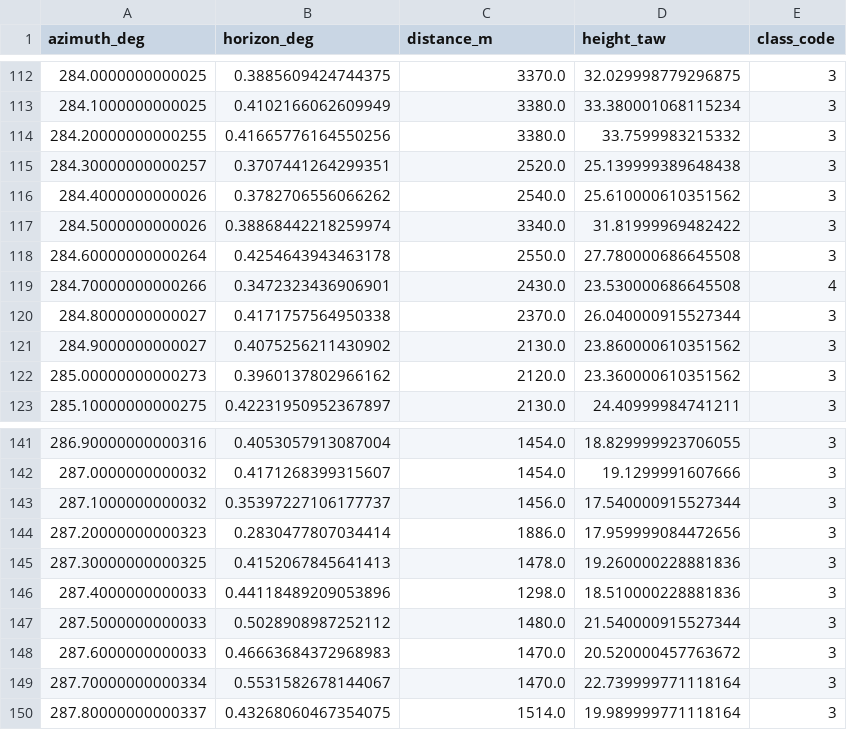
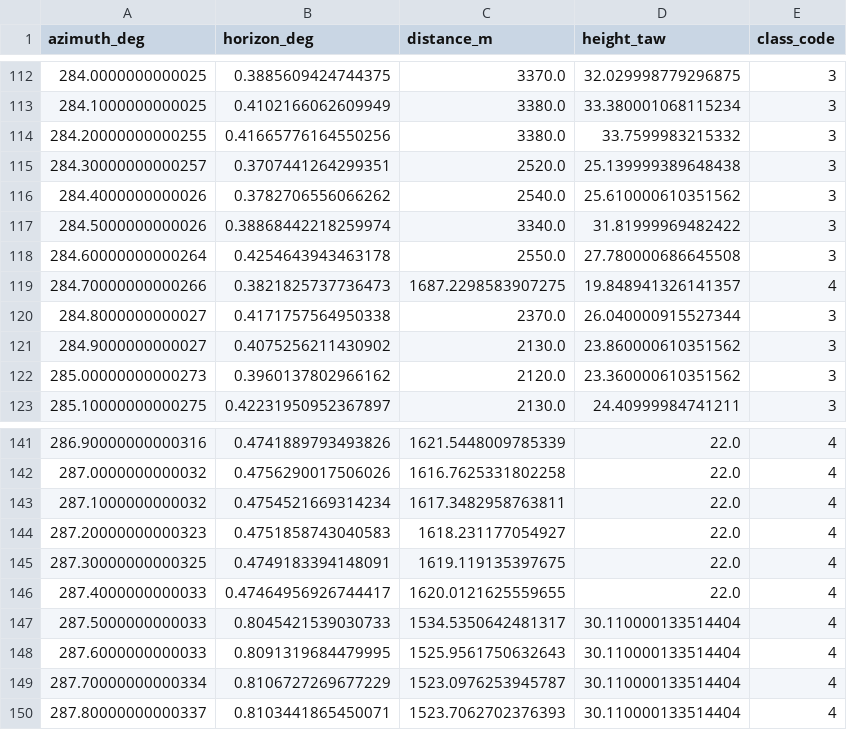
Before and after one commit to ptrues/eclipse_viewshed_2026, a CSV file: data/processed/horizon_profiles/scheldekaaien_zuid.csv, drawn as a sheet; only a part is shown, gaps mark what is left out; the diff covers the shown part only.

```diff
--- a/data/processed/horizon_profiles/scheldekaaien_zuid.csv
+++ b/data/processed/horizon_profiles/scheldekaaien_zuid.csv
@@ -118,3 +118,3 @@ azimuth_deg,horizon_deg,distance_m,height_taw,class_code
 284.60000000000264,0.4254643943463178,2550.0,27.780000686645508,3
-284.70000000000266,0.3472323436906901,2430.0,23.530000686645508,4
+284.70000000000266,0.3821825737736473,1687.2298583907275,19.848941326141357,4
 284.8000000000027,0.4171757564950338,2370.0,26.040000915527344,3
@@ -141,10 +141,10 @@ azimuth_deg,horizon_deg,distance_m,height_taw,class_code
-286.90000000000316,0.4053057913087004,1454.0,18.829999923706055,3
-287.0000000000032,0.4171268399315607,1454.0,19.1299991607666,3
-287.1000000000032,0.35397227106177737,1456.0,17.540000915527344,3
-287.20000000000323,0.2830477807034414,1886.0,17.959999084472656,3
-287.30000000000325,0.4152067845641413,1478.0,19.260000228881836,3
-287.4000000000033,0.44118489209053896,1298.0,18.510000228881836,3
-287.5000000000033,0.5028908987252112,1480.0,21.540000915527344,3
-287.6000000000033,0.46663684372968983,1470.0,20.520000457763672,3
-287.70000000000334,0.5531582678144067,1470.0,22.739999771118164,3
-287.80000000000337,0.43268060467354075,1514.0,19.989999771118164,3
+286.90000000000316,0.4741889793493826,1621.5448009785339,22.0,4
+287.0000000000032,0.4756290017506026,1616.7625331802258,22.0,4
+287.1000000000032,0.4754521669314234,1617.3482958763811,22.0,4
+287.20000000000323,0.4751858743040583,1618.231177054927,22.0,4
+287.30000000000325,0.4749183394148091,1619.119135397675,22.0,4
+287.4000000000033,0.47464956926744417,1620.0121625559655,22.0,4
+287.5000000000033,0.8045421539030733,1534.5350642481317,30.110000133514404,4
+287.6000000000033,0.8091319684479995,1525.9561750632643,30.110000133514404,4
+287.70000000000334,0.8106727269677229,1523.0976253945787,30.110000133514404,4
+287.80000000000337,0.8103441865450071,1523.7062702376393,30.110000133514404,4
```
Also changed, not shown: 136 edited cells elsewhere in this file, data/processed/04_horizon_by_class.csv, data/processed/04_visibility.csv, 6 other files.
